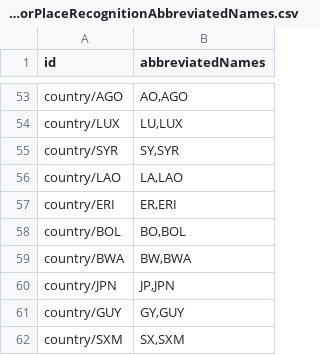
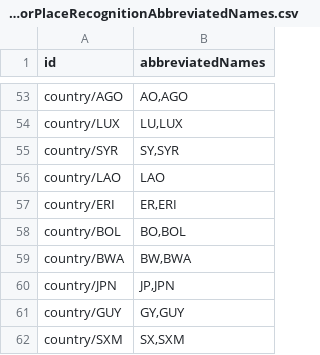
Before and after one commit to datacommonsorg/mixer, a CSV file: internal/store/files/WorldGeosForPlaceRecognitionAbbreviatedNames.csv, drawn as a sheet; only a part is shown, gaps mark what is left out.

Commit message:
remove LA from laos

```diff
--- a/internal/store/files/WorldGeosForPlaceRecognitionAbbreviatedNames.csv
+++ b/internal/store/files/WorldGeosForPlaceRecognitionAbbreviatedNames.csv
@@ -55,3 +55,3 @@ country/LUX,"LU,LUX"
 country/SYR,"SY,SYR"
-country/LAO,"LA,LAO"
+country/LAO,LAO
 country/ERI,"ER,ERI"
```
